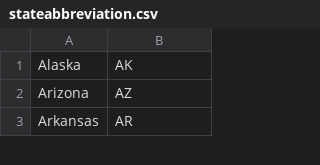
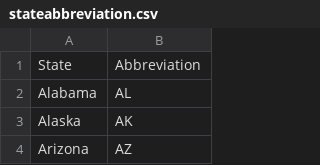
Before and after one commit to sfbattles/scips_admin, a CSV file: agent/stateabbreviation.csv, drawn as a sheet; only a part is shown; the shorter side is filled out with more unchanged rows.

Commit message:
updates state to have dropdown

```diff
--- a/agent/stateabbreviation.csv
+++ b/agent/stateabbreviation.csv
@@ -1 +1,3 @@
+State|Abbreviation
+Alabama|AL
 Alaska|AK
```
Also changed, not shown: 9 other files.
